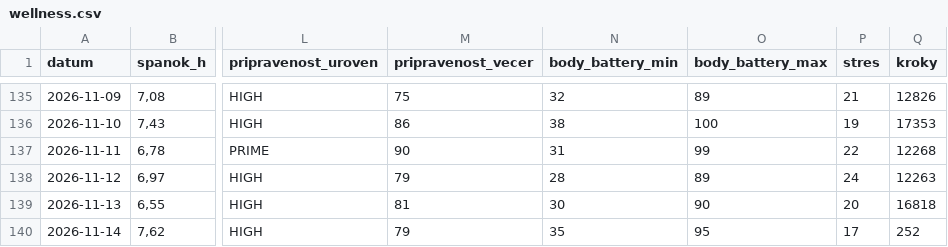
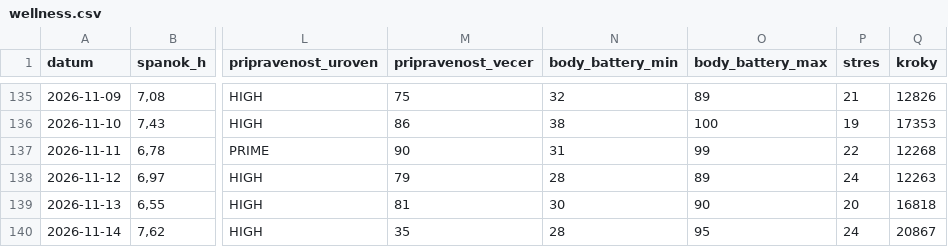
Before and after one commit to panacekm08/relaxrun, a CSV file: wellness.csv, drawn as a sheet; only a part is shown, gaps mark what is left out; the diff names each change by its address in the sheet, - before the commit and + after, or states it on an @@ line.

```diff
--- a/wellness.csv
+++ b/wellness.csv
-M140 (pripravenost_vecer): 79
+M140 (pripravenost_vecer): 35
-N140 (body_battery_min): 35
+N140 (body_battery_min): 28
-P140 (stres): 17
+P140 (stres): 24
-Q140 (kroky): 252
+Q140 (kroky): 20867
```
Also changed, not shown: activities.csv, 4 other files.
